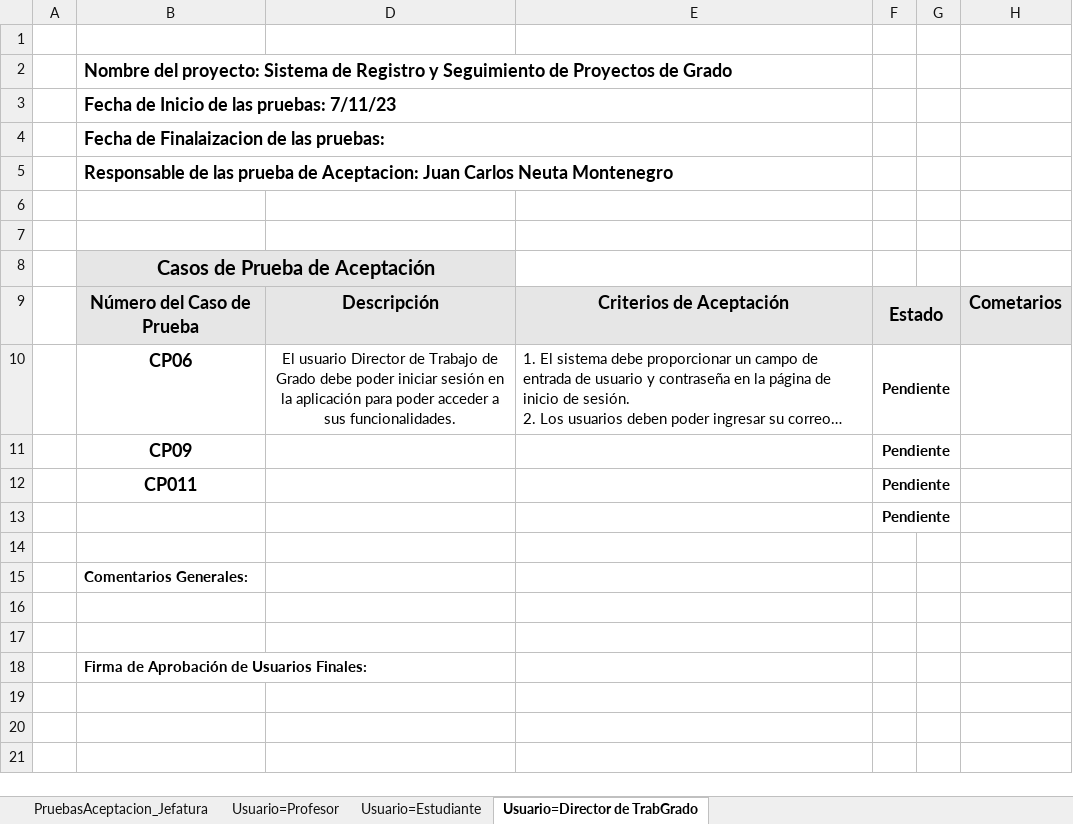
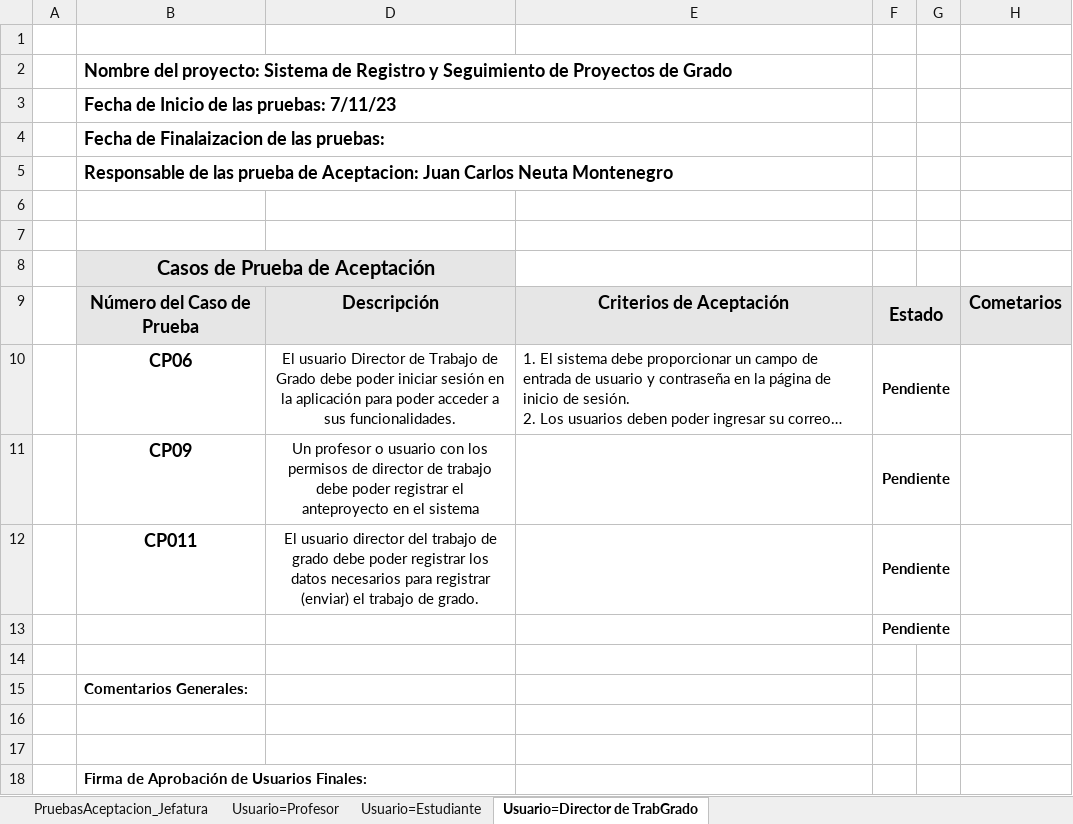
Before and after one commit to Stiven1707/Proyecto-I, an Excel workbook: Tester/SRSPG_Pruebas_de_Aceptación.xlsx, sheet Usuario=Director de TrabGrado, drawn as a sheet; long unchanged cells end in …; values as stored, in another font and other column widths than the file's, no borders; the diff names each change by its address in the sheet, - before the commit and + after, or states it on an @@ line.

Commit message:
Modificacion de documentos de Pruebas Funcionales 25/11/23

```diff
--- a/Tester/SRSPG_Pruebas_de_Aceptación.xlsx (sheet Usuario=Director de TrabGrado)
+++ b/Tester/SRSPG_Pruebas_de_Aceptación.xlsx (sheet Usuario=Director de TrabGrado)
-D11: (empty)
+D11: Un profesor o usuario con los permisos de director de trabajo debe poder registrar el anteproyecto en el sistema
-D12: (empty)
+D12: El usuario director del trabajo de grado debe poder registrar los datos necesarios para registrar (enviar) el trabajo de grado.
```
Also changed, not shown: sheet Usuario=Profesor, 3 other files.
